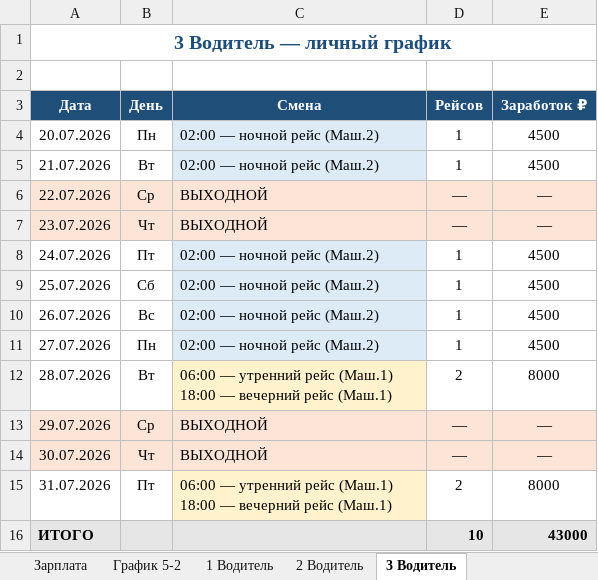
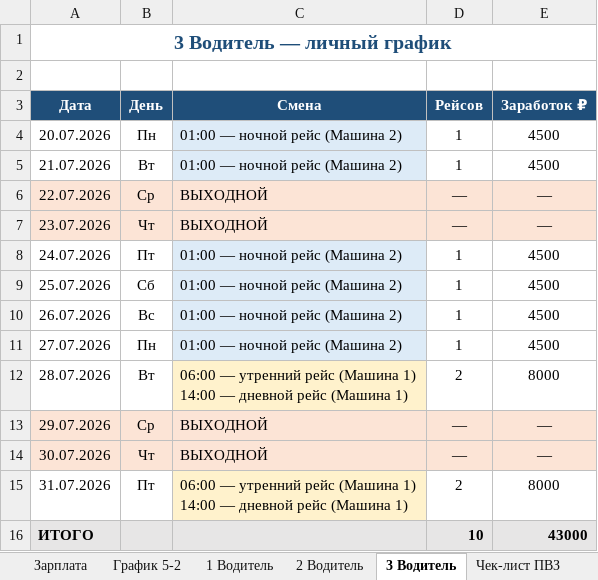
Before and after one commit to gltdelete-prog/Foto, an Excel workbook: SERDECHNOV-grafik-20-31-iyulya-2026.xlsx, sheet 3 Водитель, drawn as a sheet; values as stored, in another font and other column widths than the file's, no borders; ↵ is a line break in a cell; the diff names each change by its address in the sheet, - before the commit and + after, or states it on an @@ line.

```diff
--- a/SERDECHNOV-grafik-20-31-iyulya-2026.xlsx (sheet 3 Водитель)
+++ b/SERDECHNOV-grafik-20-31-iyulya-2026.xlsx (sheet 3 Водитель)
+sheet tab: Чек-лист ПВЗ
-C4:C5 (Смена): 02:00 — ночной рейс (Маш.2)
+C4:C5 (Смена): 01:00 — ночной рейс (Машина 2)
-C8:C11 (Смена): 02:00 — ночной рейс (Маш.2)
+C8:C11 (Смена): 01:00 — ночной рейс (Машина 2)
-C12 (Смена): …утренний рейс (Маш.1) ↵ 18:00 — вечерний рейс (Маш.1)
+C12 (Смена): …утренний рейс (Машина 1) ↵ 14:00 — дневной рейс (Машина 1)
-C15 (Смена): …утренний рейс (Маш.1) ↵ 18:00 — вечерний рейс (Маш.1)
+C15 (Смена): …утренний рейс (Машина 1) ↵ 14:00 — дневной рейс (Машина 1)
```
Also changed, not shown: sheet 1 Водитель, sheet 2 Водитель, sheet График 20-31 июля, 1 other file.
